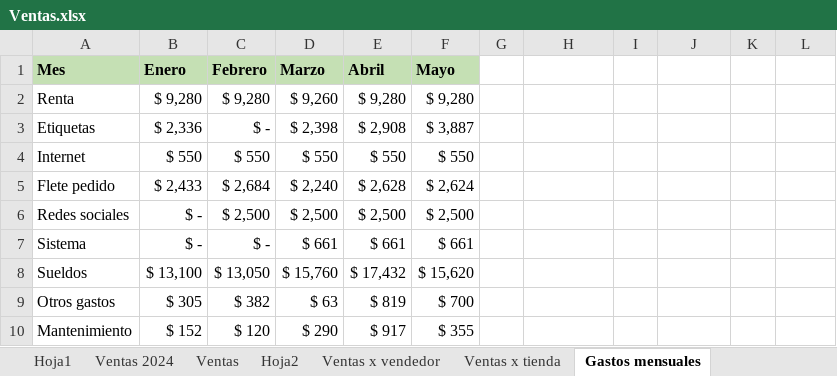
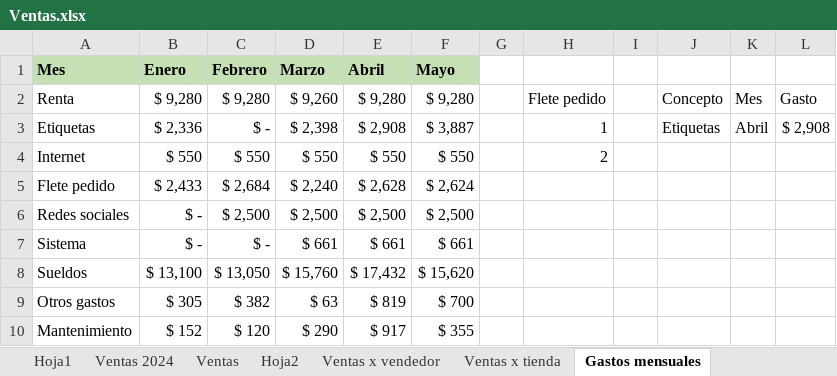
Before and after one commit to Fanlol17/Trabajos-Excel, an Excel workbook: Ventas.xlsx, sheet Gastos mensuales, drawn as a sheet; values as stored, in another font and other column widths than the file's, no borders; the diff names each change by its address in the sheet, - before the commit and + after, or states it on an @@ line.

```diff
--- a/Ventas.xlsx (sheet Gastos mensuales)
+++ b/Ventas.xlsx (sheet Gastos mensuales)
-H2: (empty)
+H2: Flete pedido
-J2: (empty)
+J2: Concepto
-K2: (empty)
+K2: Mes
-L2: (empty)
+L2: Gasto
-H3: (empty)
+H3: 1
-J3: (empty)
+J3: Etiquetas
-K3: (empty)
+K3: Abril
-L3: (empty)
+L3: $ 2,908
-H4: (empty)
+H4: 2
```
Also changed, not shown: sheet Ventas, sheet Ventas x tienda, sheet Ventas x vendedor, other sheet tabs, charts or pictures, 2 other files.
